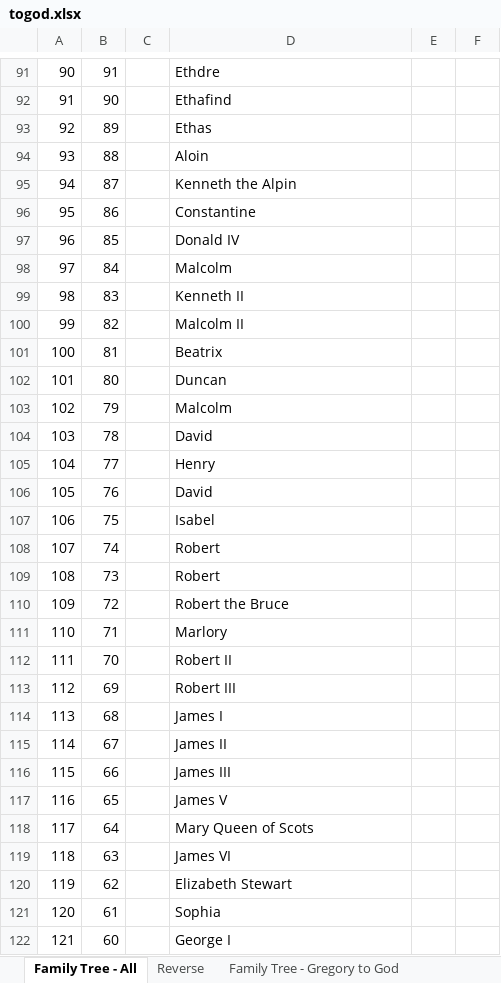
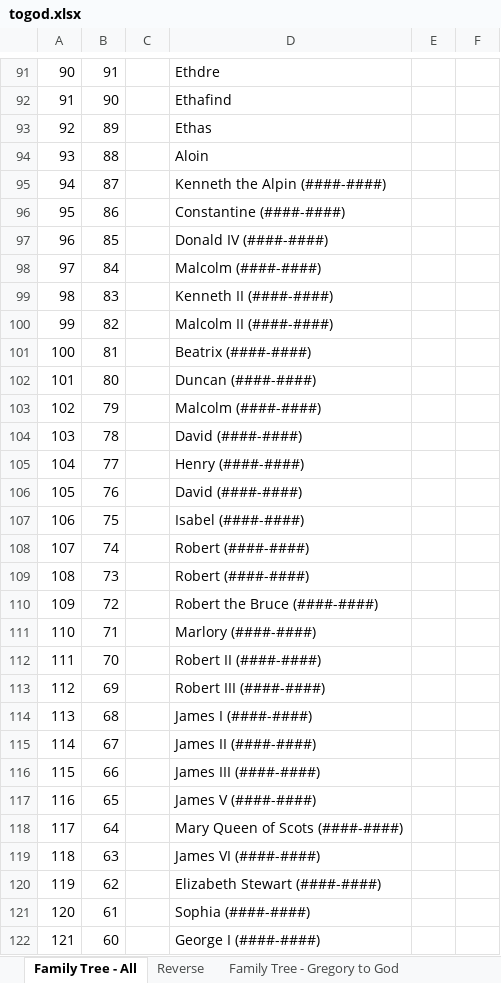
Before and after one commit to gregjonason/gregjonason.github.io, an Excel workbook: togod.xlsx, sheet Family Tree - All, drawn as a sheet; only a part is shown, gaps mark what is left out; values as stored, in another font and other column widths than the file's, no borders; the diff covers the shown part only; the diff names each change by its address in the sheet, - before the commit and + after, or states it on an @@ line.

Commit message:
my latest familt tree Excel file

```diff
--- a/togod.xlsx (sheet Family Tree - All)
+++ b/togod.xlsx (sheet Family Tree - All)
-D95: Kenneth the Alpin
+D95: Kenneth the Alpin (####-####)
-D96: Constantine
+D96: Constantine (####-####)
-D97: Donald IV
+D97: Donald IV (####-####)
-D98: Malcolm
+D98: Malcolm (####-####)
-D99: Kenneth II
+D99: Kenneth II (####-####)
-D100: Malcolm II
+D100: Malcolm II (####-####)
-D101: Beatrix
+D101: Beatrix (####-####)
-D102: Duncan
+D102: Duncan (####-####)
-D103: Malcolm
+D103: Malcolm (####-####)
-D104: David
+D104: David (####-####)
-D105: Henry
+D105: Henry (####-####)
-D106: David
+D106: David (####-####)
-D107: Isabel
+D107: Isabel (####-####)
-D108:D109: Robert
+D108:D109: Robert (####-####)
-D110: Robert the Bruce
+D110: Robert the Bruce (####-####)
-D111: Marlory
+D111: Marlory (####-####)
-D112: Robert II
+D112: Robert II (####-####)
-D113: Robert III
+D113: Robert III (####-####)
-D114: James I
+D114: James I (####-####)
-D115: James II
+D115: James II (####-####)
-D116: James III
+D116: James III (####-####)
-D117: James V
+D117: James V (####-####)
-D118: Mary Queen of Scots
+D118: Mary Queen of Scots (####-####)
-D119: James VI
+D119: James VI (####-####)
-D120: Elizabeth Stewart
+D120: Elizabeth Stewart (####-####)
-D121: Sophia
+D121: Sophia (####-####)
-D122: George I
+D122: George I (####-####)
```
Also changed, not shown: 29 edited cells elsewhere in this sheet.
